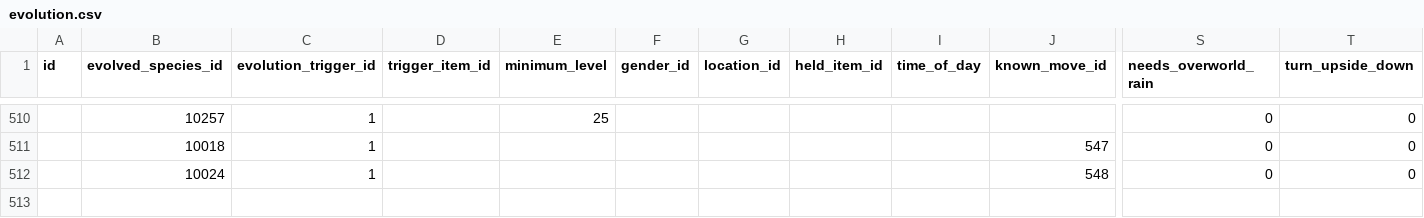
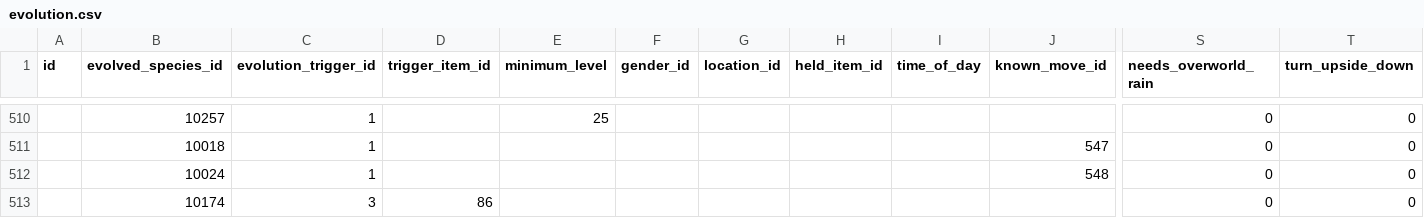
Before and after one commit to poketwo/data, a CSV file: csv/evolution.csv, drawn as a sheet; only a part is shown, gaps mark what is left out; rows hold the shown columns only; the diff names each change by its address in the sheet, - before the commit and + after, or states it on an @@ line.

Commit message:
Add Galarian Darmanitan evolution

```diff
--- a/csv/evolution.csv
+++ b/csv/evolution.csv
+row 513:  | 10174 | 3 | 86 |  |  |  |  |  |  | 0 | 0
```
Also changed, not shown: csv/pokemon.csv.
